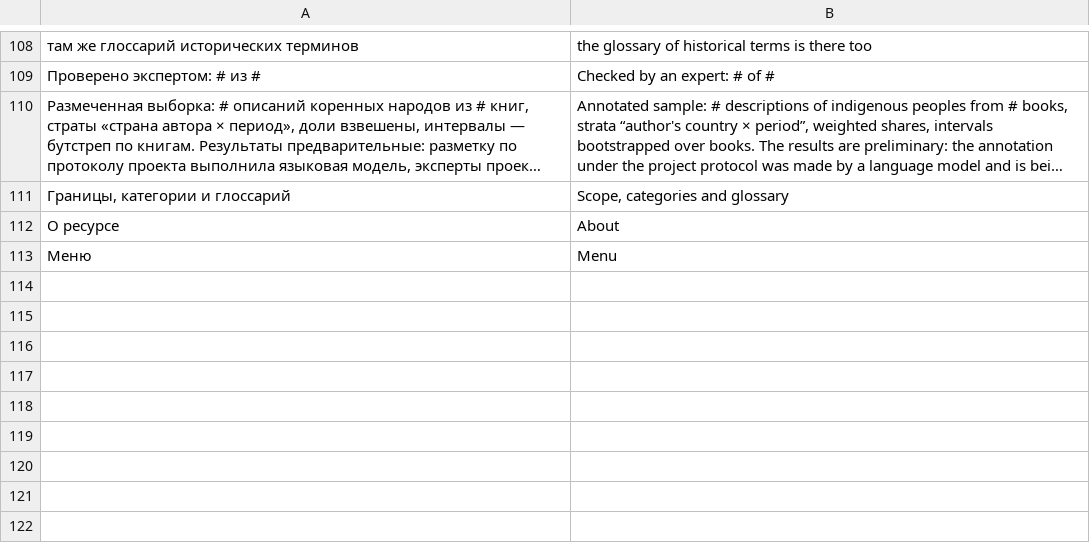
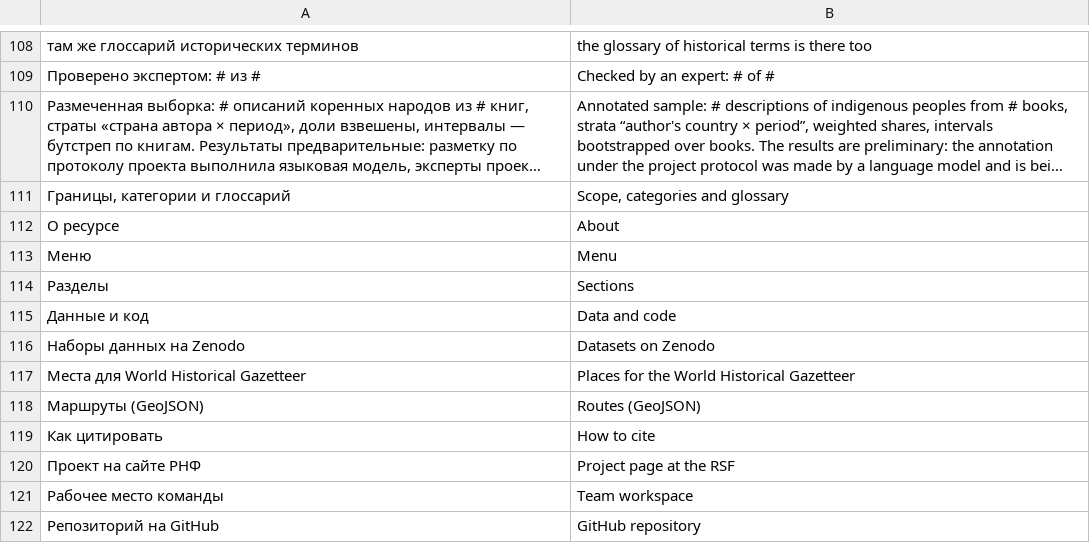
Before and after one commit to pavelaleks/iter-sibiricum, a TSV file: pipeline/i18n/t10.tsv, drawn as a sheet; only a part is shown, gaps mark what is left out; long unchanged cells end in …; the diff names each change by its address in the sheet, - before the commit and + after, or states it on an @@ line.

```diff
--- a/pipeline/i18n/t10.tsv
+++ b/pipeline/i18n/t10.tsv
+row 114: Разделы | Sections
+row 115: Данные и код | Data and code
+row 116: Наборы данных на Zenodo | Datasets on Zenodo
+row 117: Места для World Historical Gazetteer | Places for the World Historical Gazetteer
+row 118: Маршруты (GeoJSON) | Routes (GeoJSON)
+row 119: Как цитировать | How to cite
+row 120: Проект на сайте РНФ | Project page at the RSF
+row 121: Рабочее место команды | Team workspace
+row 122: Репозиторий на GitHub | GitHub repository
```
Also changed, not shown: 8 other files.
